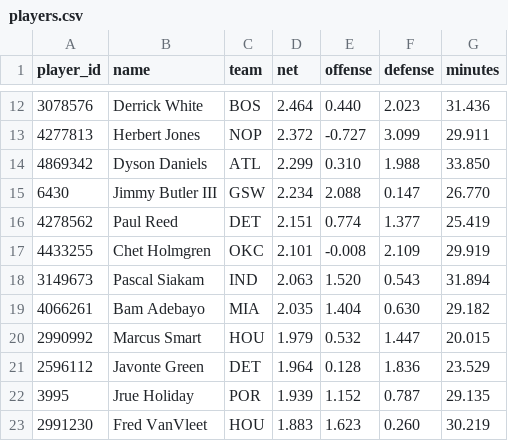
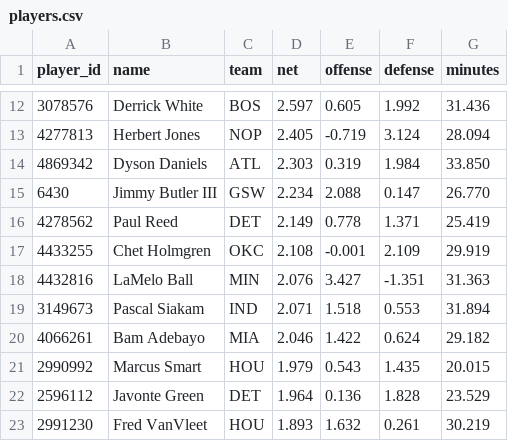
Before and after one commit to AramyJFerrent/AramyJFerrent, a CSV file: NBAScorePredictor/predictions/players.csv, drawn as a sheet; only a part is shown, gaps mark what is left out; the diff covers the shown part only.

```diff
--- a/NBAScorePredictor/predictions/players.csv
+++ b/NBAScorePredictor/predictions/players.csv
@@ -12,12 +12,12 @@ player_id,name,team,net,offense,defense,minutes
-3078576,Derrick White,BOS,2.464,0.440,2.023,31.436
-4277813,Herbert Jones,NOP,2.372,-0.727,3.099,29.911
-4869342,Dyson Daniels,ATL,2.299,0.310,1.988,33.850
+3078576,Derrick White,BOS,2.597,0.605,1.992,31.436
+4277813,Herbert Jones,NOP,2.405,-0.719,3.124,28.094
+4869342,Dyson Daniels,ATL,2.303,0.319,1.984,33.850
 6430,Jimmy Butler III,GSW,2.234,2.088,0.147,26.770
-4278562,Paul Reed,DET,2.151,0.774,1.377,25.419
-4433255,Chet Holmgren,OKC,2.101,-0.008,2.109,29.919
-3149673,Pascal Siakam,IND,2.063,1.520,0.543,31.894
-4066261,Bam Adebayo,MIA,2.035,1.404,0.630,29.182
-2990992,Marcus Smart,HOU,1.979,0.532,1.447,20.015
-2596112,Javonte Green,DET,1.964,0.128,1.836,23.529
-3995,Jrue Holiday,POR,1.939,1.152,0.787,29.135
-2991230,Fred VanVleet,HOU,1.883,1.623,0.260,30.219
+4278562,Paul Reed,DET,2.149,0.778,1.371,25.419
+4433255,Chet Holmgren,OKC,2.108,-0.001,2.109,29.919
+4432816,LaMelo Ball,MIN,2.076,3.427,-1.351,31.363
+3149673,Pascal Siakam,IND,2.071,1.518,0.553,31.894
+4066261,Bam Adebayo,MIA,2.046,1.422,0.624,29.182
+2990992,Marcus Smart,HOU,1.979,0.543,1.435,20.015
+2596112,Javonte Green,DET,1.964,0.136,1.828,23.529
+2991230,Fred VanVleet,HOU,1.893,1.632,0.261,30.219
```
Also changed, not shown: 6 added rows, 6 removed rows and 38 edited cells elsewhere in this file, NBAScorePredictor/data/games/2027_games.csv, NBAScorePredictor/data/games/2027_teams.csv, 7 other files.
